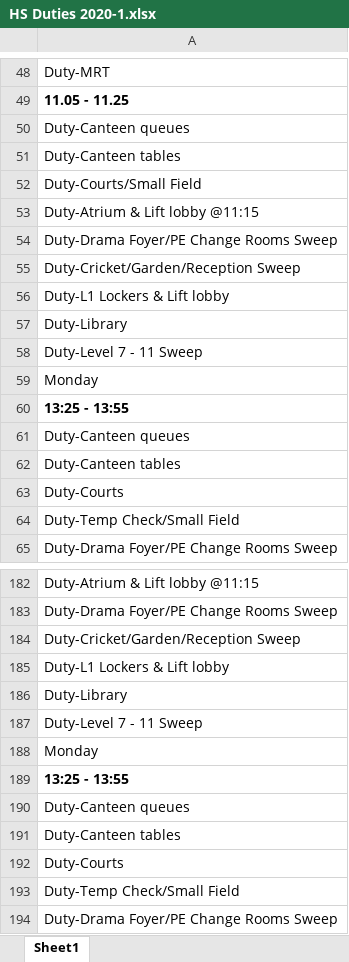
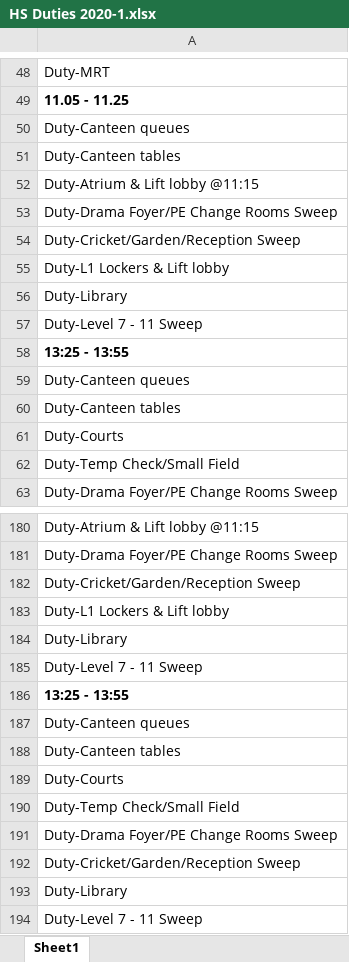
Before and after one commit to adityaharish218/Computer-Science-IA, an Excel workbook: HS Duties 2020-1.xlsx, sheet Sheet1, drawn as a sheet; only a part is shown, gaps mark what is left out; the shorter side is filled out with more unchanged rows; values as stored, in another font and other column widths than the file's, no borders; the diff names each change by its address in the sheet, - before the commit and + after, or states it on an @@ line.

```diff
--- a/HS Duties 2020-1.xlsx (sheet Sheet1)
+++ b/HS Duties 2020-1.xlsx (sheet Sheet1)
-row 52: Duty-Courts/Small Field
-row 59: Monday
-row 188: Monday
```
Also changed, not shown: 5 other files.
